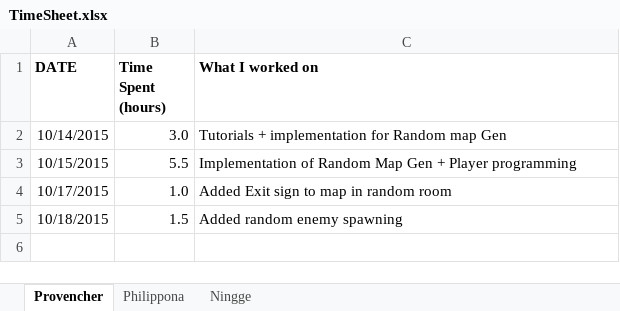
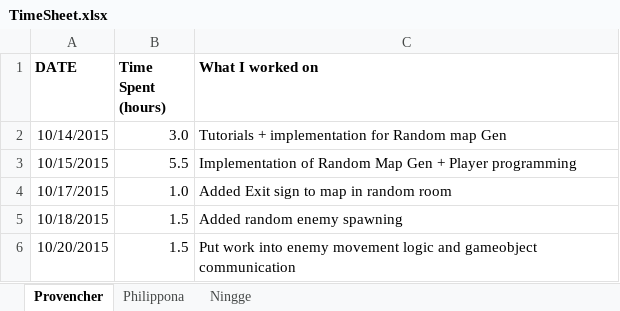
Before and after one commit to provencher/TalosOrigins, an Excel workbook: TimeSheet.xlsx, sheet Provencher, drawn as a sheet; values as stored, in another font and other column widths than the file's, no borders; the diff names each change by its address in the sheet, - before the commit and + after, or states it on an @@ line.

Commit message:
Updated TimeSheet

```diff
--- a/TimeSheet.xlsx (sheet Provencher)
+++ b/TimeSheet.xlsx (sheet Provencher)
+row 6: 10/20/2015 | 1.5 | Put work into enemy movement logic and gameobject communication
```
